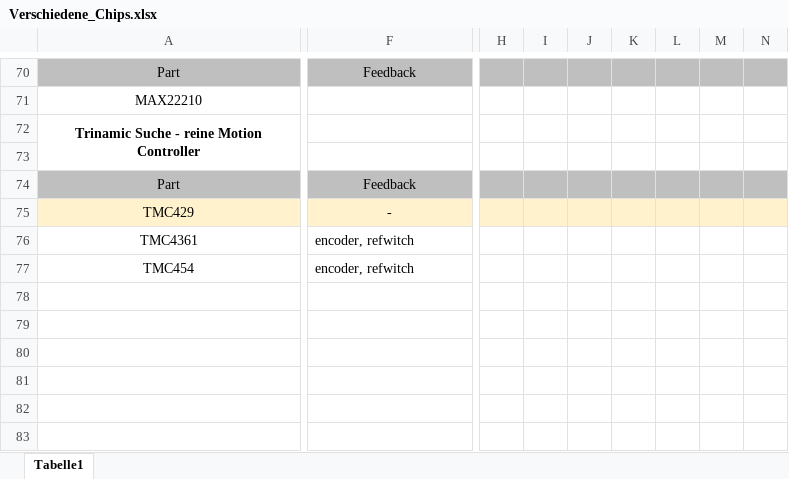
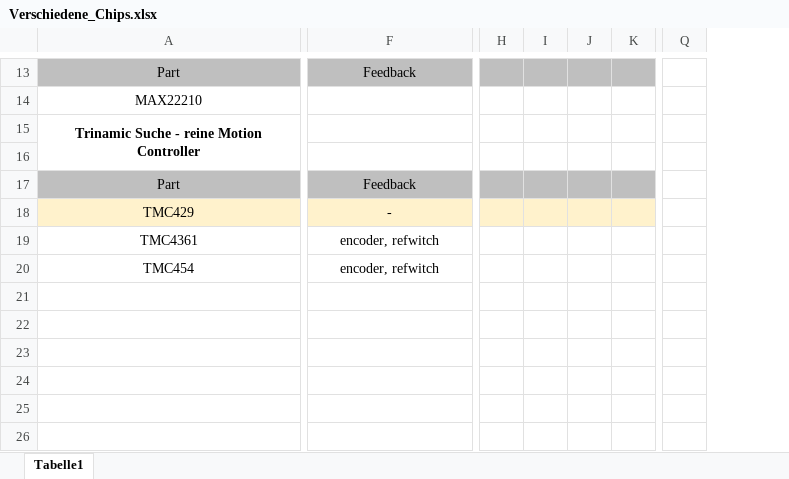
Before and after one commit to JulesBischof/Praxismodul, an Excel workbook: 03_Recherche/Verschiedene_Chips.xlsx, sheet Tabelle1, drawn as a sheet; only a part is shown, gaps mark what is left out; values as stored, in another font and other column widths than the file's, no borders; removed rows and columns are numbered as before the commit, all else as after; the diff covers the shown part only; the diff names each change by its address in the sheet, - before the commit and + after, or states it on an @@ line.

```diff
--- a/03_Recherche/Verschiedene_Chips.xlsx (sheet Tabelle1)
+++ b/03_Recherche/Verschiedene_Chips.xlsx (sheet Tabelle1)
-column H, empty
-column I, empty
-column J, empty
-column K, empty
-column L, empty
-column M, empty
-column N, empty
+column H, empty
+column I, empty
+column J, empty
+column K, empty
+column Q, empty
-F19:F20 alignment: left
+F19:F20 alignment: center
```
Also changed, not shown: 14 added rows, 58 removed rows, 3 added columns, 10 edited cells, cell formats and merged cells elsewhere in this sheet, 3 other files.
